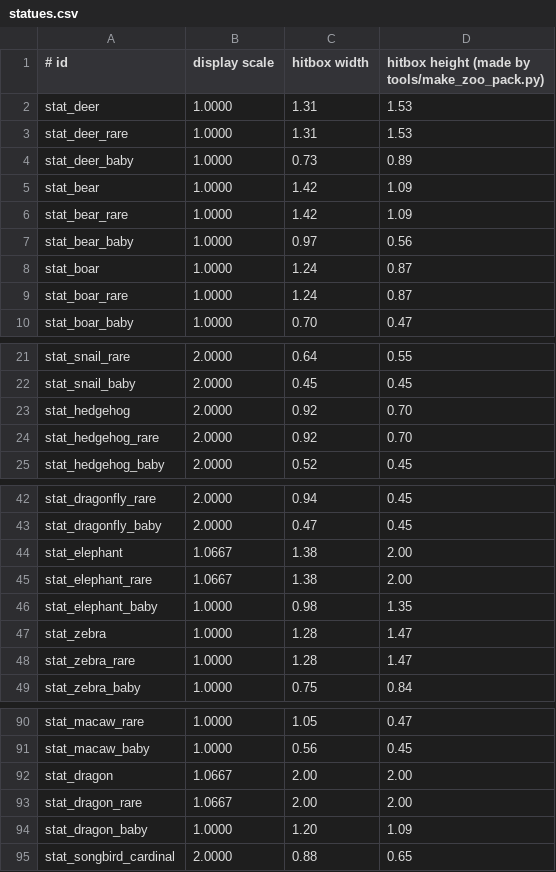
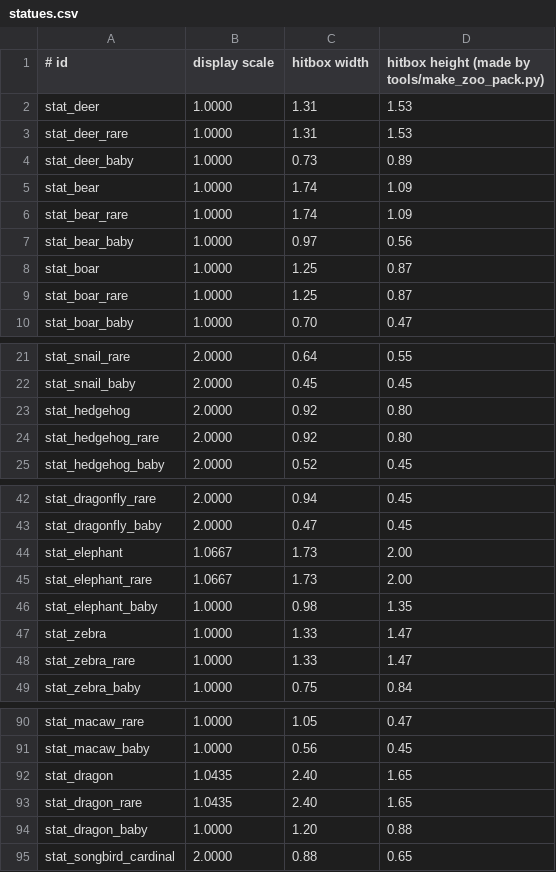
Before and after one commit to iekcorbar/iekcorbar, a CSV file: Wildlife/src/main/resources/statues.csv, drawn as a sheet; only a part is shown, gaps mark what is left out; the diff covers the shown part only.

```diff
--- a/Wildlife/src/main/resources/statues.csv
+++ b/Wildlife/src/main/resources/statues.csv
@@ -4,7 +4,7 @@ stat_deer_rare,1.0000,1.31,1.53
 stat_deer_baby,1.0000,0.73,0.89
-stat_bear,1.0000,1.42,1.09
-stat_bear_rare,1.0000,1.42,1.09
+stat_bear,1.0000,1.74,1.09
+stat_bear_rare,1.0000,1.74,1.09
 stat_bear_baby,1.0000,0.97,0.56
-stat_boar,1.0000,1.24,0.87
-stat_boar_rare,1.0000,1.24,0.87
+stat_boar,1.0000,1.25,0.87
+stat_boar_rare,1.0000,1.25,0.87
 stat_boar_baby,1.0000,0.70,0.47
@@ -22,4 +22,4 @@ stat_snail_rare,2.0000,0.64,0.55
 stat_snail_baby,2.0000,0.45,0.45
-stat_hedgehog,2.0000,0.92,0.70
-stat_hedgehog_rare,2.0000,0.92,0.70
+stat_hedgehog,2.0000,0.92,0.80
+stat_hedgehog_rare,2.0000,0.92,0.80
 stat_hedgehog_baby,2.0000,0.52,0.45
@@ -43,7 +43,7 @@ stat_dragonfly_rare,2.0000,0.94,0.45
 stat_dragonfly_baby,2.0000,0.47,0.45
-stat_elephant,1.0667,1.38,2.00
-stat_elephant_rare,1.0667,1.38,2.00
+stat_elephant,1.0667,1.73,2.00
+stat_elephant_rare,1.0667,1.73,2.00
 stat_elephant_baby,1.0000,0.98,1.35
-stat_zebra,1.0000,1.28,1.47
-stat_zebra_rare,1.0000,1.28,1.47
+stat_zebra,1.0000,1.33,1.47
+stat_zebra_rare,1.0000,1.33,1.47
 stat_zebra_baby,1.0000,0.75,0.84
@@ -91,5 +91,5 @@ stat_macaw_rare,1.0000,1.05,0.47
 stat_macaw_baby,1.0000,0.56,0.45
-stat_dragon,1.0667,2.00,2.00
-stat_dragon_rare,1.0667,2.00,2.00
-stat_dragon_baby,1.0000,1.20,1.09
+stat_dragon,1.0435,2.40,1.65
+stat_dragon_rare,1.0435,2.40,1.65
+stat_dragon_baby,1.0000,1.20,0.88
 stat_songbird_cardinal,2.0000,0.88,0.65
```
Also changed, not shown: 1 added row and 50 edited cells elsewhere in this file, 1 other file.
